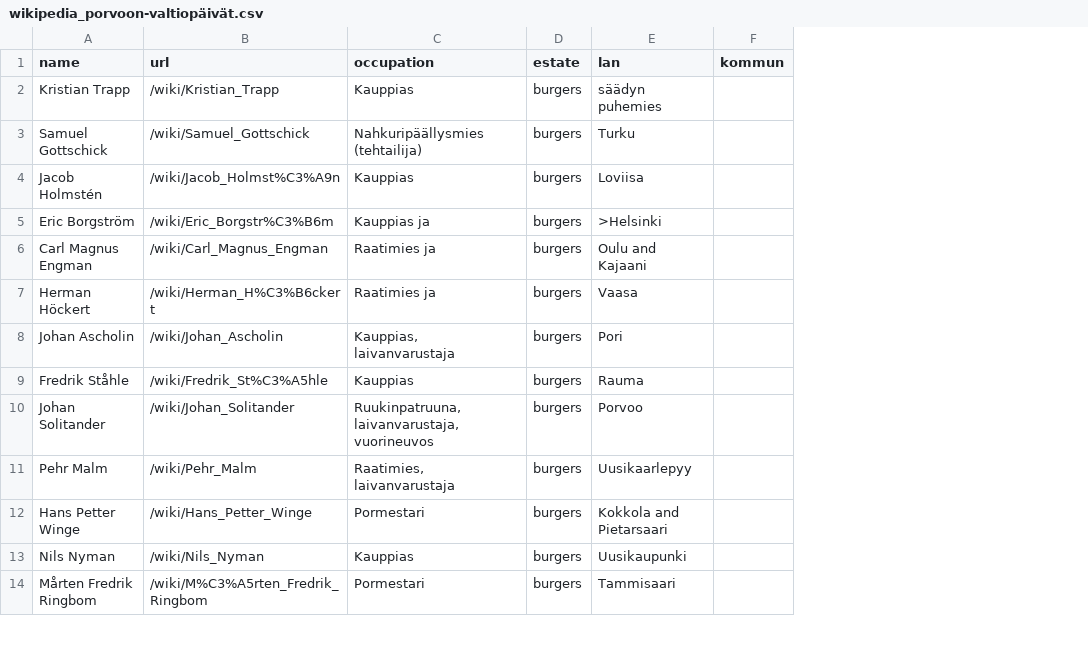
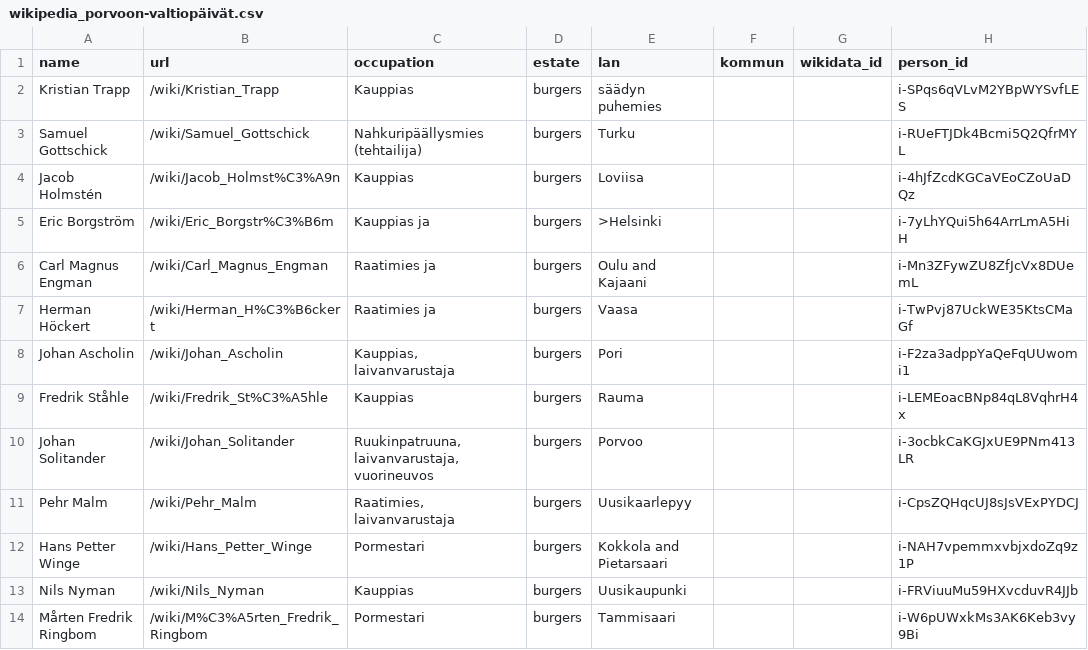
Before and after one commit to swerik-project/valtiopaivat-persons, a CSV file: data/sources/wikipedia/wikipedia_porvoon-valtiopäivät.csv, drawn as a sheet; only a part is shown; the diff names each change by its address in the sheet, - before the commit and + after, or states it on an @@ line.

Commit message:
refactor: swerik_person_id-->person_id

```diff
--- a/data/sources/wikipedia/wikipedia_porvoon-valtiopäivät.csv
+++ b/data/sources/wikipedia/wikipedia_porvoon-valtiopäivät.csv
+column G (wikidata_id), empty
+column H (person_id), rows 2-14: i-SPqs6qVLvM2YBpWYSvfLES | i-RUeFTJDk4Bcmi5Q2QfrMYL | i-4hJfZcdKGCaVEoCZoUaDQz | i-7yLhYQui5h64ArrLmA5HiH | i-Mn3ZFywZU8ZfJcVx8DUemL | i-TwPvj87UckWE35KtsCMaGf | i-F2za3adppYaQeFqUUwomi1 | i-LEMEoacBNp84qL8VqhrH4x | i-3ocbkCaKGJxUE9PNm413LR | i-CpsZQHqcUJ8sJsVExPYDCJ | i-NAH7vpemmxvbjxdoZq9z1P | i-FRViuuMu59HXvcduvR4JJb | i-W6pUWxkMs3AK6Keb3vy9Bi
```
Also changed, not shown: 14 other files.
